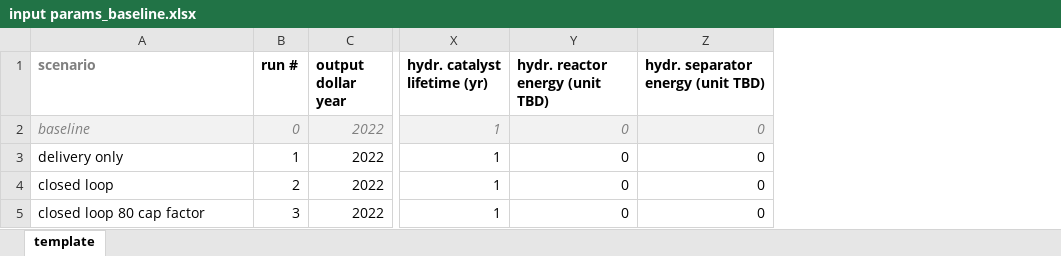
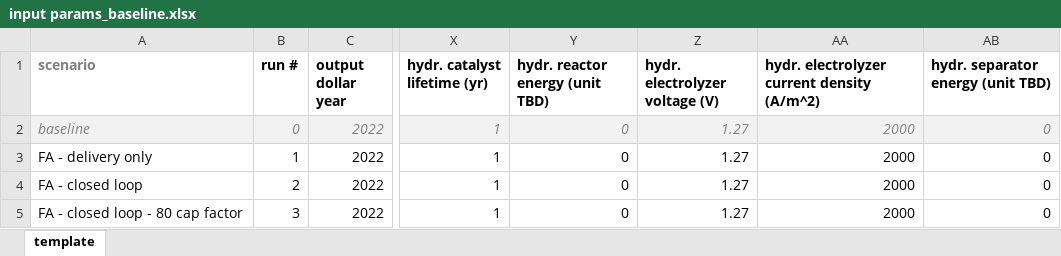
Before and after one commit to LLNL/systems2atoms, an Excel workbook: analyses/hydrogen_networks/inputs/input params_baseline.xlsx, sheet template, drawn as a sheet; only a part is shown, gaps mark what is left out; values as stored, in another font and other column widths than the file's, no borders; conditional formats not drawn; the diff names each change by its address in the sheet, - before the commit and + after, or states it on an @@ line.

Commit message:
Update input to "calcs" function
Add hydrogenation electrolyzer voltage and current density  as user-supplied input parameters to "calcs" function. (These were fixed parameters.)

```diff
--- a/analyses/hydrogen_networks/inputs/input params_baseline.xlsx (sheet template)
+++ b/analyses/hydrogen_networks/inputs/input params_baseline.xlsx (sheet template)
+column Z (hydr. electrolyzer voltage (V)), rows 2-5: all 1.27
+column AA, rows 1-5: hydr. electrolyzer current density (A/m^2) | 2000 | 2000 | 2000 | 2000
-A3 (scenario): delivery only
+A3 (scenario): FA - delivery only
-A4 (scenario): closed loop
+A4 (scenario): FA - closed loop
-A5 (scenario): closed loop 80 cap factor
+A5 (scenario): FA - closed loop - 80 cap factor
```
Also changed, not shown: 21 other files.
